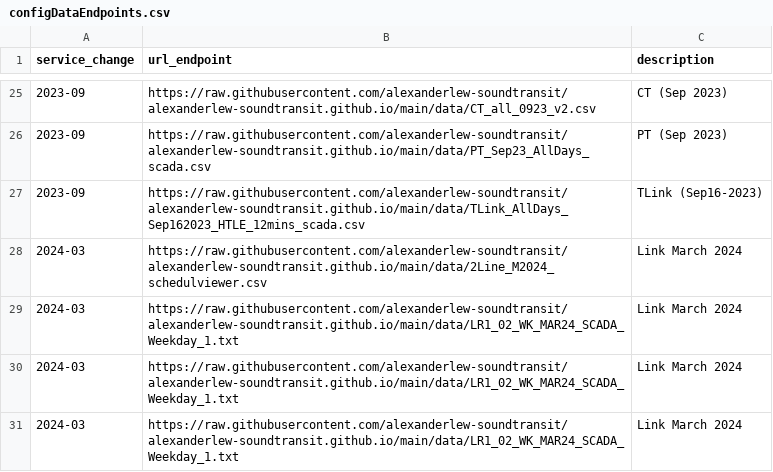
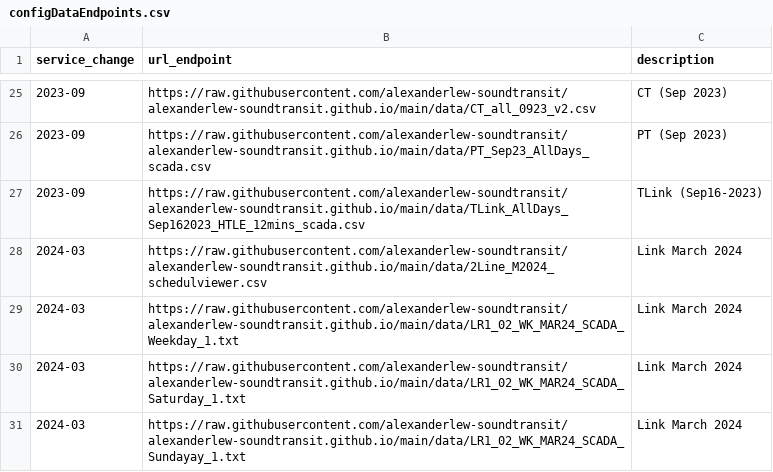
Before and after one commit to alexanderlew-soundtransit/alexanderlew-soundtransit.github.io, a CSV file: data/configDataEndpoints.csv, drawn as a sheet; only a part is shown, gaps mark what is left out.

Commit message:
Update configDataEndpoints.csv

```diff
--- a/data/configDataEndpoints.csv
+++ b/data/configDataEndpoints.csv
@@ -29,3 +29,3 @@ service_change,url_endpoint,description
 2024-03,https://raw.githubusercontent.com/alexanderlew-soundtransit/alexanderlew-soundtransit.github.io/main/data/LR1_02_WK_MAR24_SCADA_Weekday_1.txt,Link March 2024
-2024-03,https://raw.githubusercontent.com/alexanderlew-soundtransit/alexanderlew-soundtransit.github.io/main/data/LR1_02_WK_MAR24_SCADA_Weekday_1.txt,Link March 2024
-2024-03,https://raw.githubusercontent.com/alexanderlew-soundtransit/alexanderlew-soundtransit.github.io/main/data/LR1_02_WK_MAR24_SCADA_Weekday_1.txt,Link March 2024
+2024-03,https://raw.githubusercontent.com/alexanderlew-soundtransit/alexanderlew-soundtransit.github.io/main/data/LR1_02_WK_MAR24_SCADA_Saturday_1.txt,Link March 2024
+2024-03,https://raw.githubusercontent.com/alexanderlew-soundtransit/alexanderlew-soundtransit.github.io/main/data/LR1_02_WK_MAR24_SCADA_Sundayay_1.txt,Link March 2024
```
